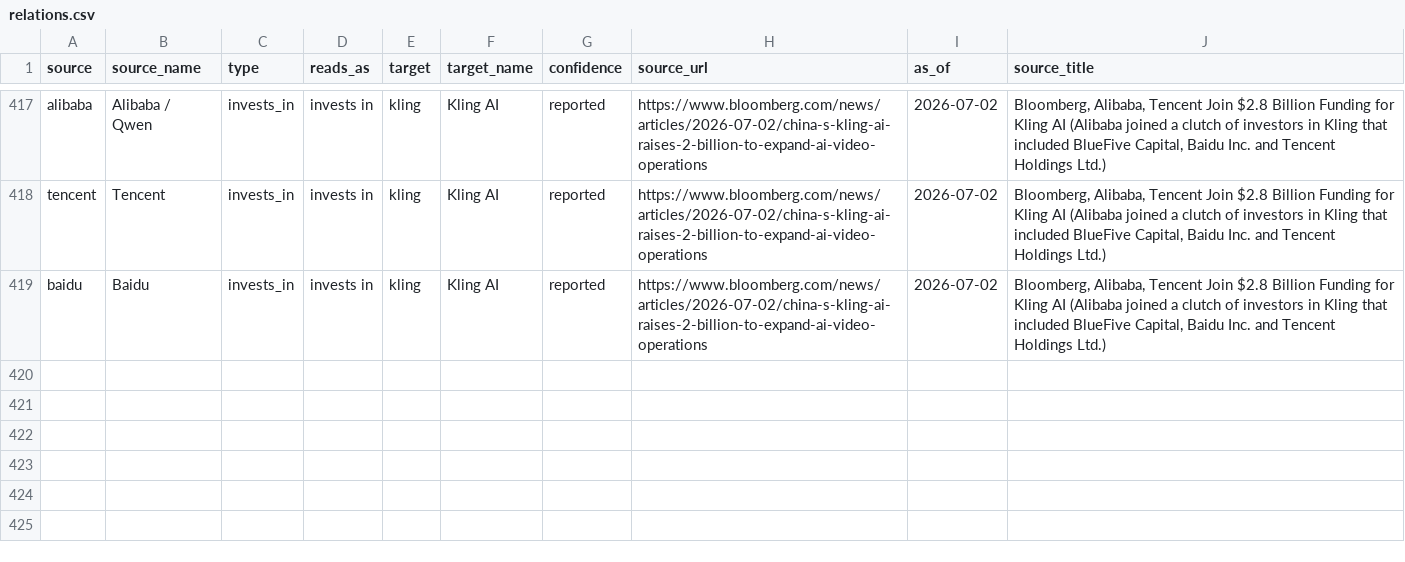
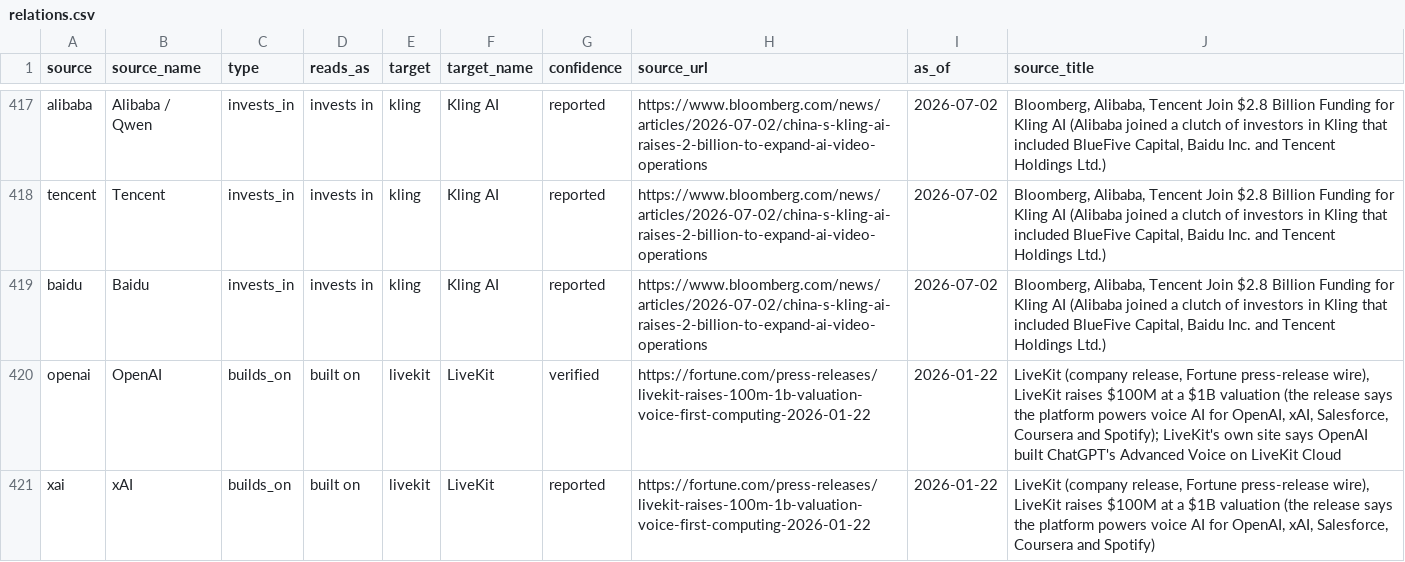
Before and after one commit to hanl1/stateofai-data, a CSV file: relations.csv, drawn as a sheet; only a part is shown, gaps mark what is left out.

```diff
--- a/relations.csv
+++ b/relations.csv
@@ -419 +419,3 @@ tencent,Tencent,invests_in,invests in,kling,Kling AI,reported,https://www.bloomb
 baidu,Baidu,invests_in,invests in,kling,Kling AI,reported,https://www.bloomberg.com/news/articles/2026-07-02/china-s-kling-ai-raises-2-billion-to-expand-ai-video-operations,2026-07-02,"Bloomberg, Alibaba, Tencent Join $2.8 Billion Funding for Kling AI (Alibaba joined a clutch of investors in Kling that included BlueFive Capital, Baidu Inc. and Tencent Holdings Ltd.)"
+openai,OpenAI,builds_on,built on,livekit,LiveKit,verified,https://fortune.com/press-releases/livekit-raises-100m-1b-valuation-voice-first-computing-2026-01-22,2026-01-22,"LiveKit (company release, Fortune press-release wire), LiveKit raises $100M at a $1B valuation (the release says the platform powers voice AI for OpenAI, xAI, Salesforce, Coursera and Spotify); LiveKit's own site says OpenAI built ChatGPT's Advanced Voice on LiveKit Cloud"
+xai,xAI,builds_on,built on,livekit,LiveKit,reported,https://fortune.com/press-releases/livekit-raises-100m-1b-valuation-voice-first-computing-2026-01-22,2026-01-22,"LiveKit (company release, Fortune press-release wire), LiveKit raises $100M at a $1B valuation (the release says the platform powers voice AI for OpenAI, xAI, Salesforce, Coursera and Spotify)"
```
Also changed, not shown: entities.csv, sources.csv, 2 other files.
